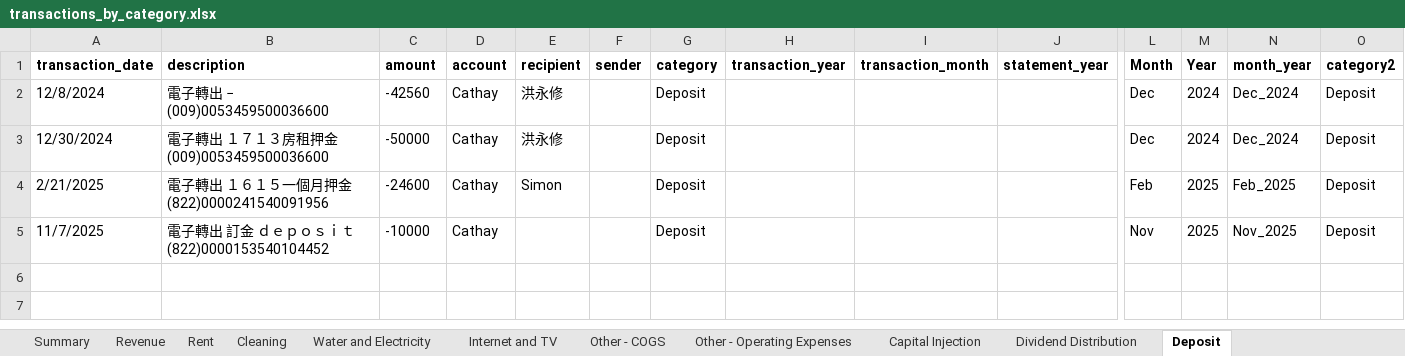
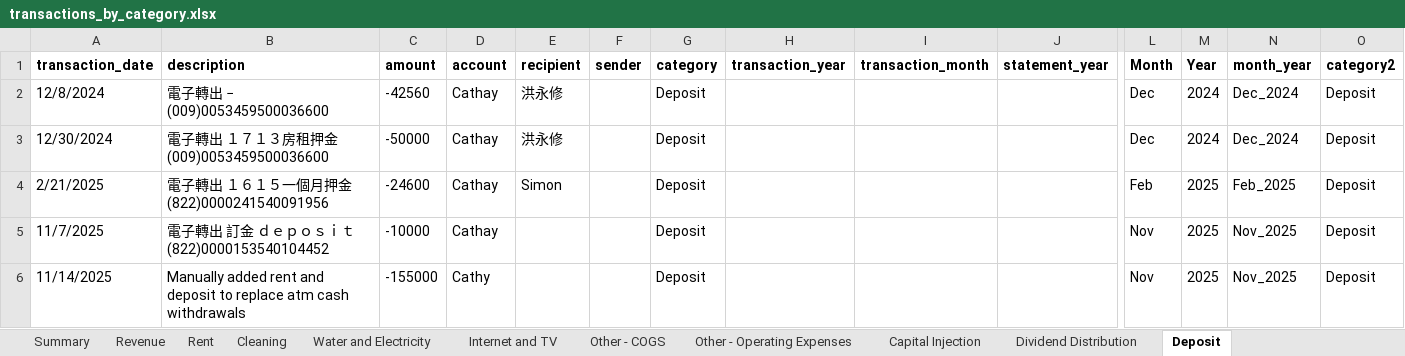
Before and after one commit to Russell-Shean/staycasa, an Excel workbook: data/transactions_by_category.xlsx, sheet Deposit, drawn as a sheet; only a part is shown, gaps mark what is left out; values as stored, in another font and other column widths than the file's, no borders; rows hold the shown columns only; the diff names each change by its address in the sheet, - before the commit and + after, or states it on an @@ line.

```diff
--- a/data/transactions_by_category.xlsx (sheet Deposit)
+++ b/data/transactions_by_category.xlsx (sheet Deposit)
+row 6: 11/14/2025 | Manually added rent and deposit to replace atm cash withdrawals | -155000 | Cathy |  |  | Deposit |  |  |  | Nov | 2025 | Nov_2025 | Deposit
```
Also changed, not shown: sheet Cleaning, sheet Rent, sheet Summary, data/this_months_payment_schedule.xlsx, 15 other files.
